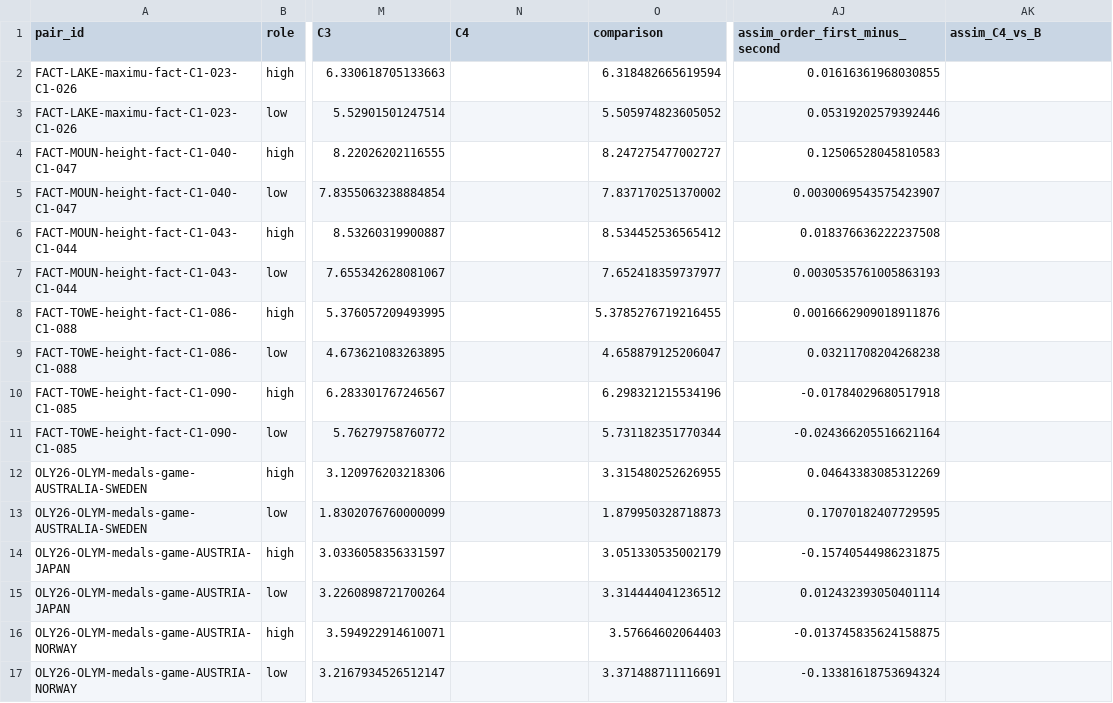
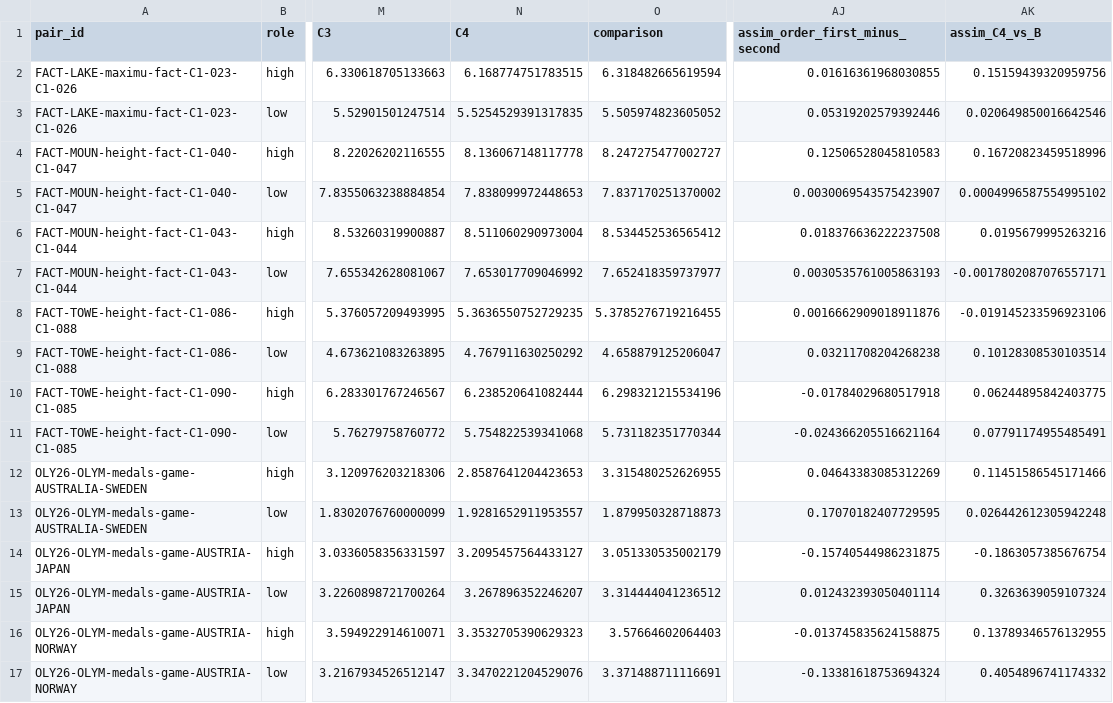
Before and after one commit to HannanSeyfi/Anchoring-LLMs, a CSV file: results/bidirectional_v2/qwen3-32b/off/tables/pair_effects.csv, drawn as a sheet; only a part is shown, gaps mark what is left out; the diff covers the shown part only; the diff names each change by its address in the sheet, - before the commit and + after, or states it on an @@ line.

Commit message:
Bidirectional results: qwen3-32b (analysis from Colab)

```diff
--- a/results/bidirectional_v2/qwen3-32b/off/tables/pair_effects.csv
+++ b/results/bidirectional_v2/qwen3-32b/off/tables/pair_effects.csv
-N2 (C4): (empty)
+N2 (C4): 6.168774751783515
-AK2 (assim_C4_vs_B): (empty)
+AK2 (assim_C4_vs_B): 0.15159439320959756
-N3 (C4): (empty)
+N3 (C4): 5.5254529391317835
-AK3 (assim_C4_vs_B): (empty)
+AK3 (assim_C4_vs_B): 0.020649850016642546
-N4 (C4): (empty)
+N4 (C4): 8.136067148117778
-AK4 (assim_C4_vs_B): (empty)
+AK4 (assim_C4_vs_B): 0.16720823459518996
-N5 (C4): (empty)
+N5 (C4): 7.838099972448653
-AK5 (assim_C4_vs_B): (empty)
+AK5 (assim_C4_vs_B): 0.0004996587554995102
-N6 (C4): (empty)
+N6 (C4): 8.511060290973004
-AK6 (assim_C4_vs_B): (empty)
+AK6 (assim_C4_vs_B): 0.0195679995263216
-N7 (C4): (empty)
+N7 (C4): 7.653017709046992
-AK7 (assim_C4_vs_B): (empty)
+AK7 (assim_C4_vs_B): -0.0017802087076557171
-N8 (C4): (empty)
+N8 (C4): 5.3636550752729235
-AK8 (assim_C4_vs_B): (empty)
+AK8 (assim_C4_vs_B): -0.019145233596923106
-N9 (C4): (empty)
+N9 (C4): 4.767911630250292
-AK9 (assim_C4_vs_B): (empty)
+AK9 (assim_C4_vs_B): 0.10128308530103514
-N10 (C4): (empty)
+N10 (C4): 6.238520641082444
-AK10 (assim_C4_vs_B): (empty)
+AK10 (assim_C4_vs_B): 0.06244895842403775
-N11 (C4): (empty)
+N11 (C4): 5.754822539341068
-AK11 (assim_C4_vs_B): (empty)
+AK11 (assim_C4_vs_B): 0.07791174955485491
-N12 (C4): (empty)
+N12 (C4): 2.8587641204423653
-AK12 (assim_C4_vs_B): (empty)
+AK12 (assim_C4_vs_B): 0.11451586545171466
-N13 (C4): (empty)
+N13 (C4): 1.9281652911953557
-AK13 (assim_C4_vs_B): (empty)
+AK13 (assim_C4_vs_B): 0.026442612305942248
-N14 (C4): (empty)
+N14 (C4): 3.2095457564433127
-AK14 (assim_C4_vs_B): (empty)
+AK14 (assim_C4_vs_B): -0.1863057385676754
-N15 (C4): (empty)
+N15 (C4): 3.267896352246207
-AK15 (assim_C4_vs_B): (empty)
+AK15 (assim_C4_vs_B): 0.3263639059107324
-N16 (C4): (empty)
+N16 (C4): 3.3532705390629323
-AK16 (assim_C4_vs_B): (empty)
+AK16 (assim_C4_vs_B): 0.13789346576132955
-N17 (C4): (empty)
+N17 (C4): 3.3470221204529076
-AK17 (assim_C4_vs_B): (empty)
+AK17 (assim_C4_vs_B): 0.4054896741174332
```
Also changed, not shown: 148 edited cells elsewhere in this file, results/bidirectional_v2/qwen3-32b/off/figures/contrasts_facts.csv, results/bidirectional_v2/qwen3-32b/off/figures/contrasts_overall.csv, 20 other files.
